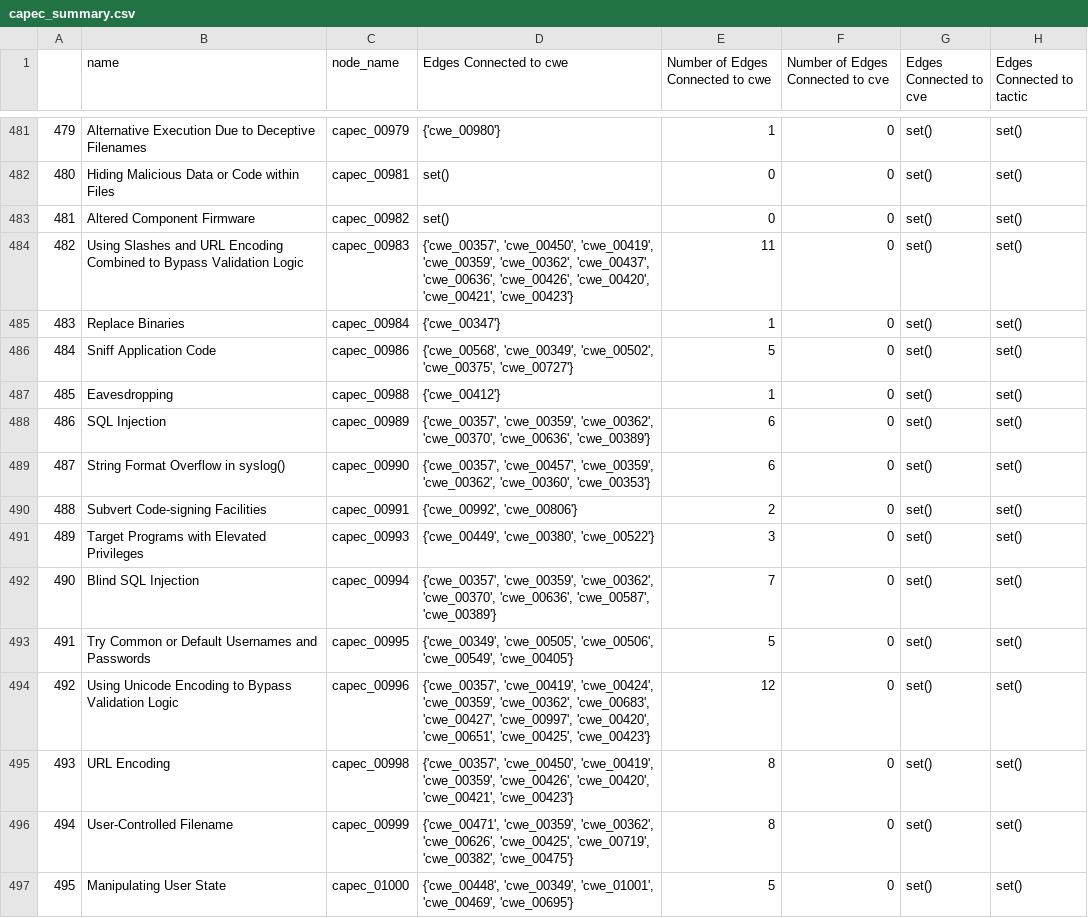
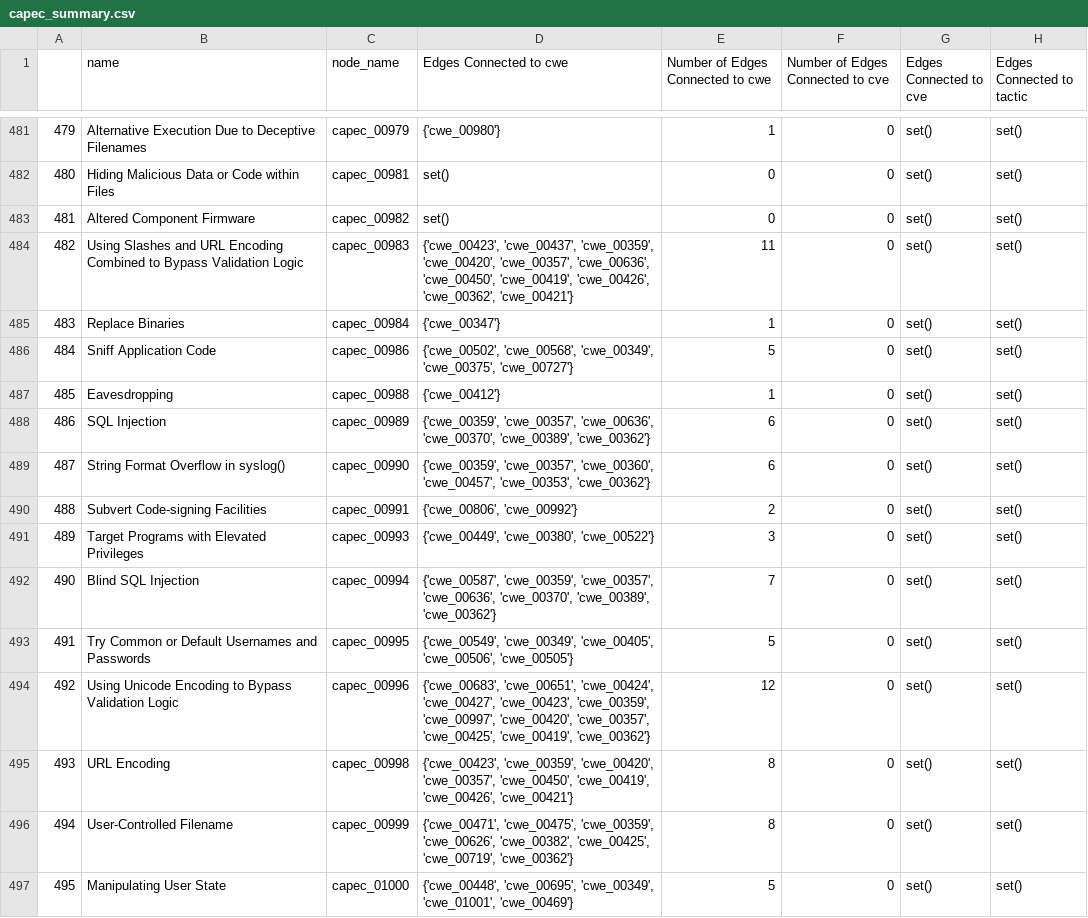
Before and after one commit to ALFA-group/BRON, a CSV file: example_data/example_output_data/all_cves_all_versions/capec_summary.csv, drawn as a sheet; only a part is shown, gaps mark what is left out; the diff covers the shown part only; the diff names each change by its address in the sheet, - before the commit and + after, or states it on an @@ line.

```diff
--- a/example_data/example_output_data/all_cves_all_versions/capec_summary.csv
+++ b/example_data/example_output_data/all_cves_all_versions/capec_summary.csv
-D484 (Edges Connected to cwe): {'cwe_00357', 'cwe_00450', 'cwe_00419', 'cwe_00359', 'cwe_00362', 'cwe_00437', 'cwe_00636', 'cwe_00426', 'cwe_00420', 'cwe_00421', 'cwe_00423'}
+D484 (Edges Connected to cwe): {'cwe_00423', 'cwe_00437', 'cwe_00359', 'cwe_00420', 'cwe_00357', 'cwe_00636', 'cwe_00450', 'cwe_00419', 'cwe_00426', 'cwe_00362', 'cwe_00421'}
-D486 (Edges Connected to cwe): {'cwe_00568', 'cwe_00349', 'cwe_00502', 'cwe_00375', 'cwe_00727'}
+D486 (Edges Connected to cwe): {'cwe_00502', 'cwe_00568', 'cwe_00349', 'cwe_00375', 'cwe_00727'}
-D488 (Edges Connected to cwe): {'cwe_00357', 'cwe_00359', 'cwe_00362', 'cwe_00370', 'cwe_00636', 'cwe_00389'}
+D488 (Edges Connected to cwe): {'cwe_00359', 'cwe_00357', 'cwe_00636', 'cwe_00370', 'cwe_00389', 'cwe_00362'}
-D489 (Edges Connected to cwe): {'cwe_00357', 'cwe_00457', 'cwe_00359', 'cwe_00362', 'cwe_00360', 'cwe_00353'}
+D489 (Edges Connected to cwe): {'cwe_00359', 'cwe_00357', 'cwe_00360', 'cwe_00457', 'cwe_00353', 'cwe_00362'}
-D490 (Edges Connected to cwe): {'cwe_00992', 'cwe_00806'}
+D490 (Edges Connected to cwe): {'cwe_00806', 'cwe_00992'}
-D492 (Edges Connected to cwe): {'cwe_00357', 'cwe_00359', 'cwe_00362', 'cwe_00370', 'cwe_00636', 'cwe_00587', 'cwe_00389'}
+D492 (Edges Connected to cwe): {'cwe_00587', 'cwe_00359', 'cwe_00357', 'cwe_00636', 'cwe_00370', 'cwe_00389', 'cwe_00362'}
-D493 (Edges Connected to cwe): {'cwe_00349', 'cwe_00505', 'cwe_00506', 'cwe_00549', 'cwe_00405'}
+D493 (Edges Connected to cwe): {'cwe_00549', 'cwe_00349', 'cwe_00405', 'cwe_00506', 'cwe_00505'}
-D494 (Edges Connected to cwe): {'cwe_00357', 'cwe_00419', 'cwe_00424', 'cwe_00359', 'cwe_00362', 'cwe_00683', 'cwe_00427', 'cwe_00997', 'cwe_00420', 'cwe_00651', 'cwe_00425', 'cwe_00423'}
+D494 (Edges Connected to cwe): {'cwe_00683', 'cwe_00651', 'cwe_00424', 'cwe_00427', 'cwe_00423', 'cwe_00359', 'cwe_00997', 'cwe_00420', 'cwe_00357', 'cwe_00425', 'cwe_00419', 'cwe_00362'}
-D495 (Edges Connected to cwe): {'cwe_00357', 'cwe_00450', 'cwe_00419', 'cwe_00359', 'cwe_00426', 'cwe_00420', 'cwe_00421', 'cwe_00423'}
+D495 (Edges Connected to cwe): {'cwe_00423', 'cwe_00359', 'cwe_00420', 'cwe_00357', 'cwe_00450', 'cwe_00419', 'cwe_00426', 'cwe_00421'}
-D496 (Edges Connected to cwe): {'cwe_00471', 'cwe_00359', 'cwe_00362', 'cwe_00626', 'cwe_00425', 'cwe_00719', 'cwe_00382', 'cwe_00475'}
+D496 (Edges Connected to cwe): {'cwe_00471', 'cwe_00475', 'cwe_00359', 'cwe_00626', 'cwe_00382', 'cwe_00425', 'cwe_00719', 'cwe_00362'}
-D497 (Edges Connected to cwe): {'cwe_00448', 'cwe_00349', 'cwe_01001', 'cwe_00469', 'cwe_00695'}
+D497 (Edges Connected to cwe): {'cwe_00448', 'cwe_00695', 'cwe_00349', 'cwe_01001', 'cwe_00469'}
```
Also changed, not shown: 117 edited cells elsewhere in this file, example_data/example_output_data/all_cves_all_versions/cpe_summary.csv, example_data/example_output_data/all_cves_all_versions/cve_summary.csv, 17 other files.
